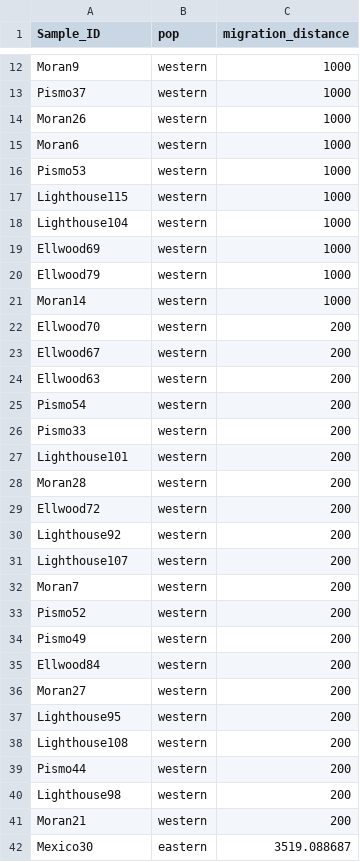
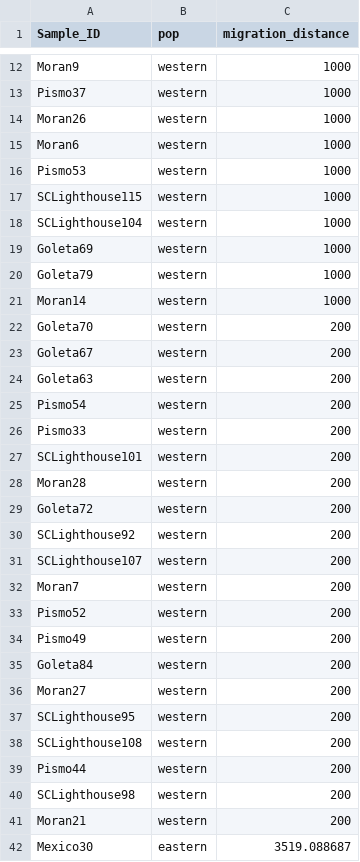
Before and after one commit to hemstrow/F-H_2018, a CSV file: raw_data/migration_distances.csv, drawn as a sheet; only a part is shown, gaps mark what is left out; the diff covers the shown part only.

Commit message:
fixed indexing issues

```diff
--- a/raw_data/migration_distances.csv
+++ b/raw_data/migration_distances.csv
@@ -16,17 +16,17 @@ Moran6,western,1000
 Pismo53,western,1000
-Lighthouse115,western,1000
-Lighthouse104,western,1000
-Ellwood69,western,1000
-Ellwood79,western,1000
+SCLighthouse115,western,1000
+SCLighthouse104,western,1000
+Goleta69,western,1000
+Goleta79,western,1000
 Moran14,western,1000
-Ellwood70,western,200
-Ellwood67,western,200
-Ellwood63,western,200
+Goleta70,western,200
+Goleta67,western,200
+Goleta63,western,200
 Pismo54,western,200
 Pismo33,western,200
-Lighthouse101,western,200
+SCLighthouse101,western,200
 Moran28,western,200
-Ellwood72,western,200
-Lighthouse92,western,200
-Lighthouse107,western,200
+Goleta72,western,200
+SCLighthouse92,western,200
+SCLighthouse107,western,200
 Moran7,western,200
@@ -34,8 +34,8 @@ Pismo52,western,200
 Pismo49,western,200
-Ellwood84,western,200
+Goleta84,western,200
 Moran27,western,200
-Lighthouse95,western,200
-Lighthouse108,western,200
+SCLighthouse95,western,200
+SCLighthouse108,western,200
 Pismo44,western,200
-Lighthouse98,western,200
+SCLighthouse98,western,200
 Moran21,western,200
```
Also changed, not shown: 5 edited cells elsewhere in this file.
